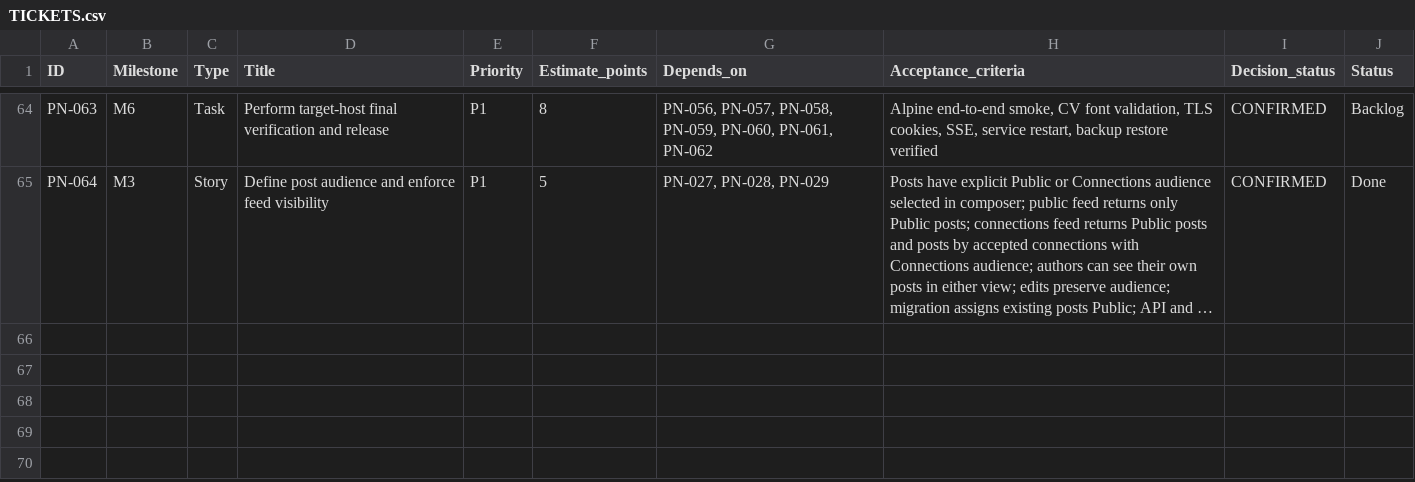
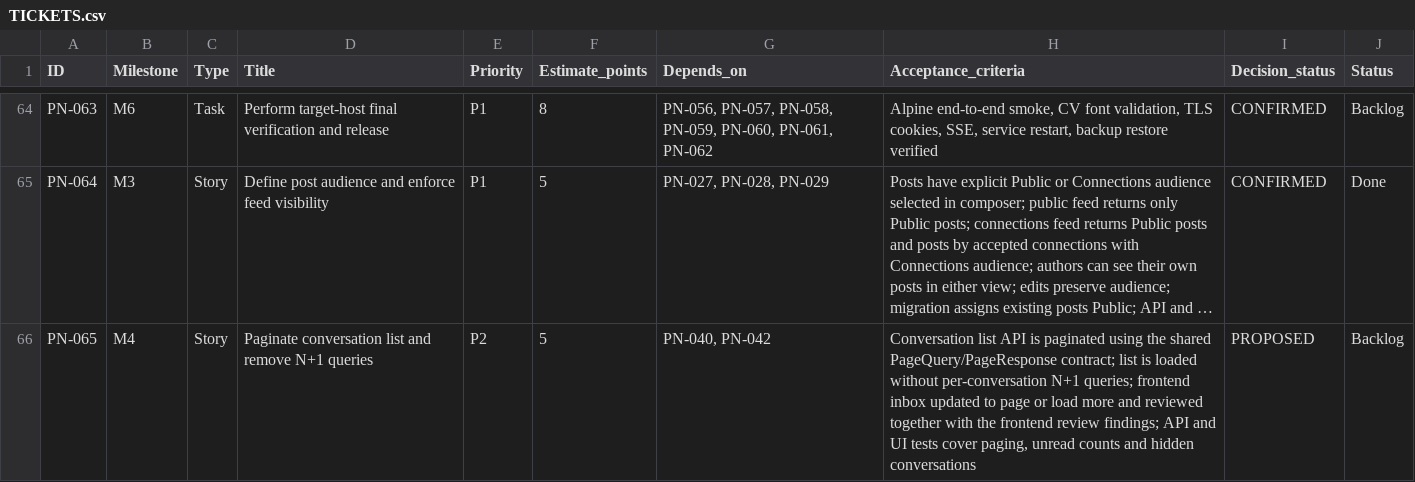
Before and after one commit to Sillorn/Vynk, a CSV file: TICKETS.csv, drawn as a sheet; only a part is shown, gaps mark what is left out; long unchanged cells end in …; the diff names each change by its address in the sheet, - before the commit and + after, or states it on an @@ line.

Commit message:
Harden backend after security review
- Hide CONNECTIONS-only posts from non-connections on all engagement endpoints (PN-064)
- Rate-limit per client behind NGINX via Tomcat remoteip; bound limiter memory
- Make session cookie Secure configurable via VYNK_COOKIE_SECURE
- Return 403 problem JSON for CSRF and access-denied failures
- Rotate session id on sign-in; expire other sessions on password change and account deletion
- Close SSE streams when their session ends or credentials change
- Reject a new password equal to the current one; rate-limit password changes
- Prevent both directions of a connection request being pending; make accept idempotent
- Send API Cache-Control headers before the response is committed
- Cap profile section list sizes and search length; escape LIKE wildcards
- Add PN-065 to paginate the conversation list (proposed)

```diff
--- a/TICKETS.csv
+++ b/TICKETS.csv
+row 66: PN-065 | M4 | Story | Paginate conversation list and remove N+1 queries | P2 | 5 | PN-040, PN-042 | Conversation list API is paginated using the shared PageQuery/PageResponse contract; list is loaded without per-conversation N+1 queries; frontend inbox updated to page or load more and reviewed together with the frontend review findings; API and UI tests cover paging, unread counts and hidden conversations | PROPOSED | Backlog
```
Also changed, not shown: 22 other files.
